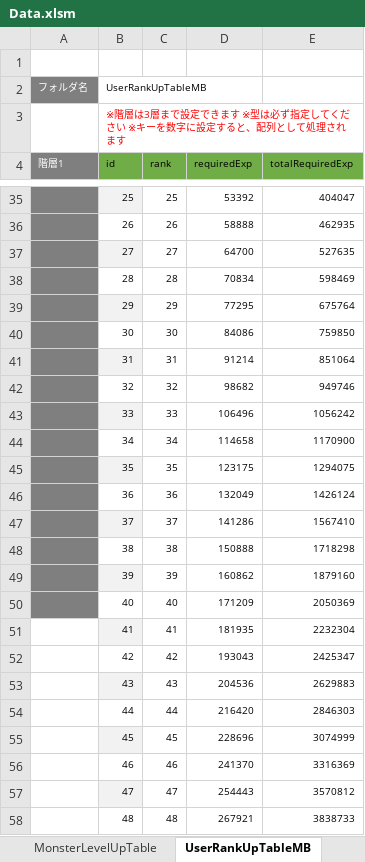
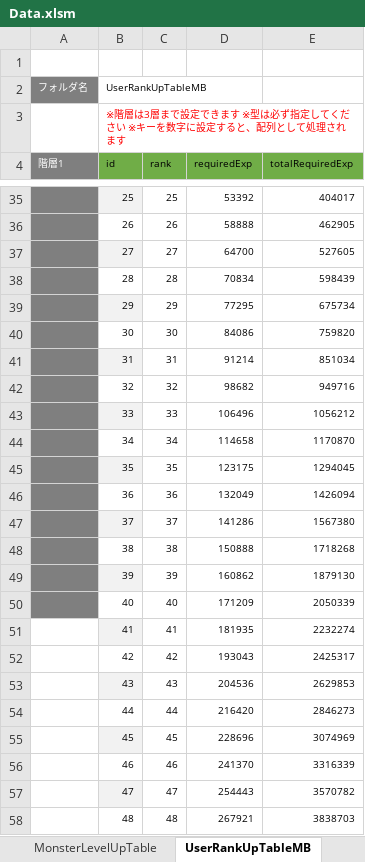
Before and after one commit to kimkimkimkimkim/PuzzleMonster, an Excel workbook: Assets/PlayFabData/Excel/Data.xlsm, sheet UserRankUpTableMB, drawn as a sheet; only a part is shown, gaps mark what is left out; values as stored, in another font and other column widths than the file's, no borders; charts and pictures not drawn; the diff covers the shown part only; the diff names each change by its address in the sheet, - before the commit and + after, or states it on an @@ line.

```diff
--- a/Assets/PlayFabData/Excel/Data.xlsm (sheet UserRankUpTableMB)
+++ b/Assets/PlayFabData/Excel/Data.xlsm (sheet UserRankUpTableMB)
-E35 (totalRequiredExp): 404047
+E35 (totalRequiredExp): 404017
-E36 (totalRequiredExp): 462935
+E36 (totalRequiredExp): 462905
-E37 (totalRequiredExp): 527635
+E37 (totalRequiredExp): 527605
-E38 (totalRequiredExp): 598469
+E38 (totalRequiredExp): 598439
-E39 (totalRequiredExp): 675764
+E39 (totalRequiredExp): 675734
-E40 (totalRequiredExp): 759850
+E40 (totalRequiredExp): 759820
-E41 (totalRequiredExp): 851064
+E41 (totalRequiredExp): 851034
-E42 (totalRequiredExp): 949746
+E42 (totalRequiredExp): 949716
-E43 (totalRequiredExp): 1056242
+E43 (totalRequiredExp): 1056212
-E44 (totalRequiredExp): 1170900
+E44 (totalRequiredExp): 1170870
-E45 (totalRequiredExp): 1294075
+E45 (totalRequiredExp): 1294045
-E46 (totalRequiredExp): 1426124
+E46 (totalRequiredExp): 1426094
-E47 (totalRequiredExp): 1567410
+E47 (totalRequiredExp): 1567380
-E48 (totalRequiredExp): 1718298
+E48 (totalRequiredExp): 1718268
-E49 (totalRequiredExp): 1879160
+E49 (totalRequiredExp): 1879130
-E50 (totalRequiredExp): 2050369
+E50 (totalRequiredExp): 2050339
-E51 (totalRequiredExp): 2232304
+E51 (totalRequiredExp): 2232274
-E52 (totalRequiredExp): 2425347
+E52 (totalRequiredExp): 2425317
-E53 (totalRequiredExp): 2629883
+E53 (totalRequiredExp): 2629853
-E54 (totalRequiredExp): 2846303
+E54 (totalRequiredExp): 2846273
-E55 (totalRequiredExp): 3074999
+E55 (totalRequiredExp): 3074969
-E56 (totalRequiredExp): 3316369
+E56 (totalRequiredExp): 3316339
-E57 (totalRequiredExp): 3570812
+E57 (totalRequiredExp): 3570782
-E58 (totalRequiredExp): 3838733
+E58 (totalRequiredExp): 3838703
```
Also changed, not shown: 476 edited cells elsewhere in this sheet, 11 other files.
